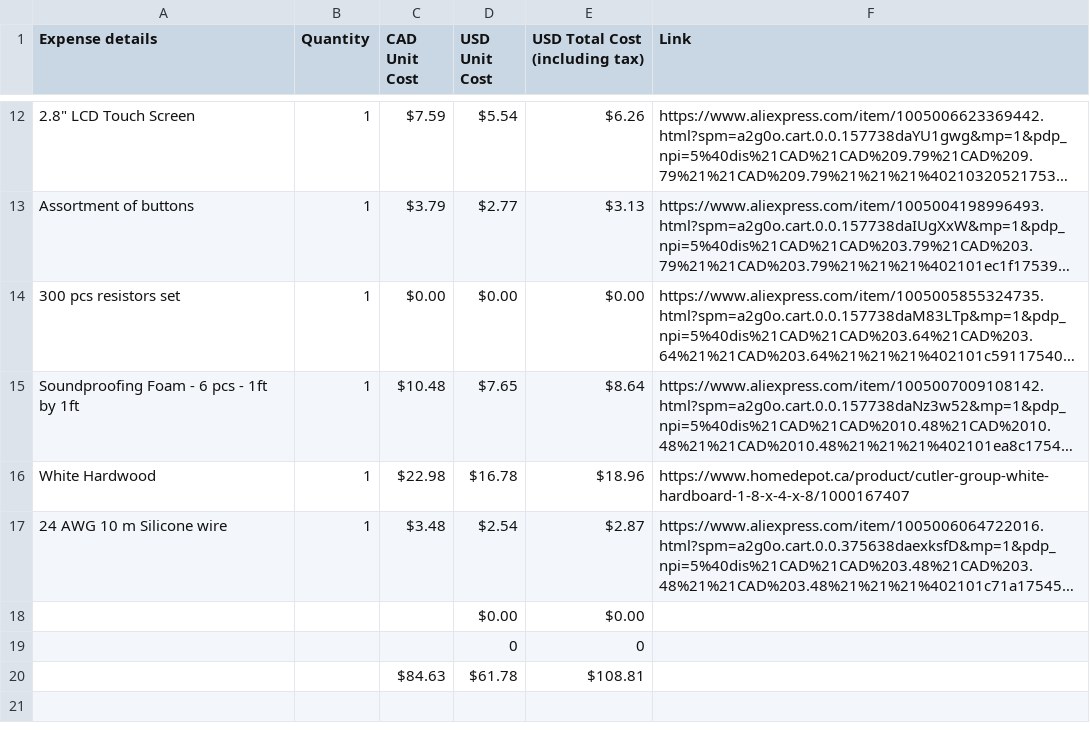
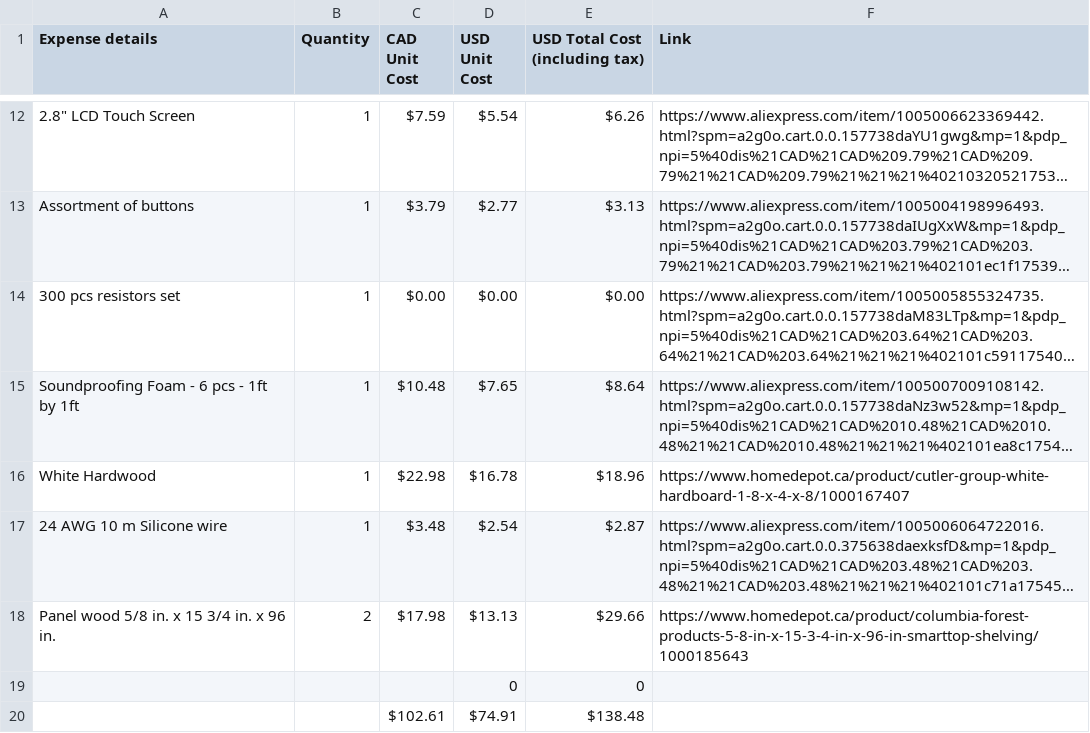
Before and after one commit to Sujay-Golla/Gift-Of-Time, a CSV file: BOM.csv, drawn as a sheet; only a part is shown, gaps mark what is left out; long unchanged cells end in …; removed rows and columns are numbered as before the commit, all else as after; the diff names each change by its address in the sheet, - before the commit and + after, or states it on an @@ line.

Commit message:
updating bom
had to add more wood as it is better than wasting 9kg of carbon fiber filament

```diff
--- a/BOM.csv
+++ b/BOM.csv
-row 18:  |  |  | $0.00 | $0.00
+row 18: Panel wood 5/8 in. x 15 3/4 in. x 96 in. | 2 | $17.98 | $13.13 | $29.66 | https://www.homedepot.ca/product/columbia-forest-products-5-8-in-x-15-3-4-in-x-96-in-smarttop-shelving/1000185643
-row 20:  |  | $84.63 | $61.78 | $108.81
+row 20:  |  | $102.61 | $74.91 | $138.48
```
